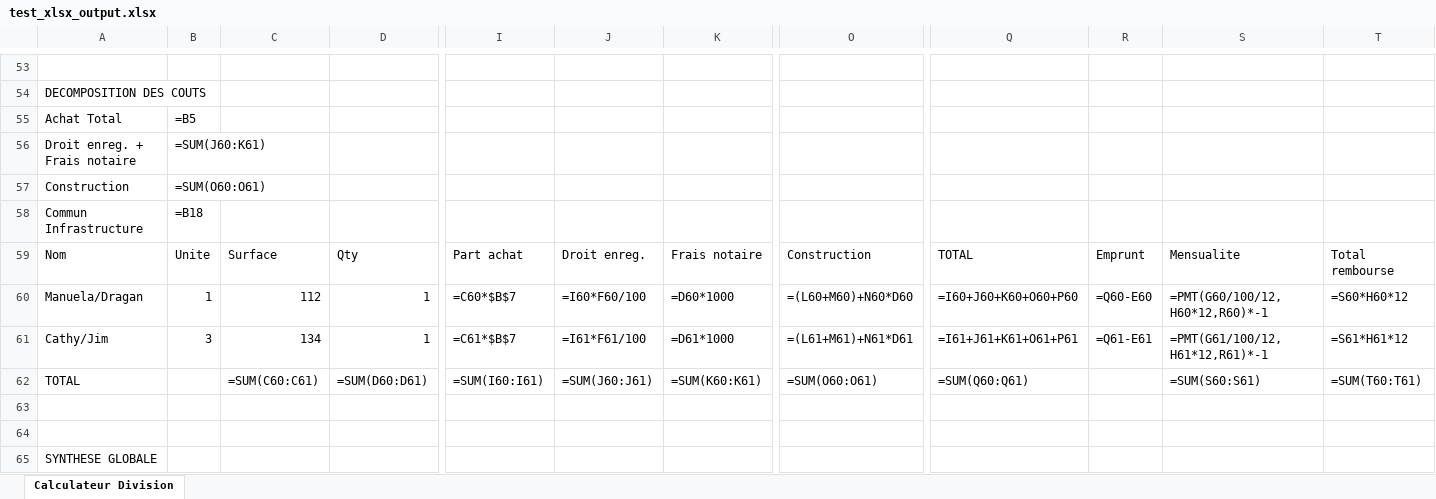
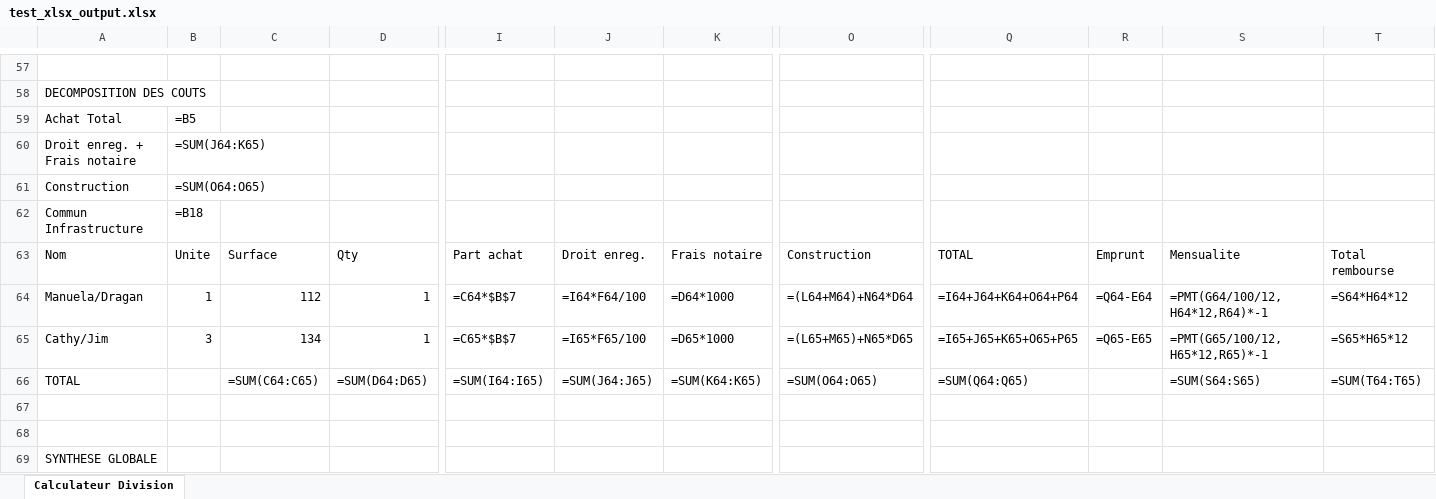
Before and after one commit to vanmarkic/ferme-du-temple, an Excel workbook: apps/web/test_xlsx_output.xlsx, sheet Calculateur Division, drawn as a sheet; only a part is shown, gaps mark what is left out; values as stored, in another font and other column widths than the file's, no borders; formulas without a stored value are shown as written; addresses are those after the commit; the diff covers the shown part only; the diff names each change by its address in the sheet, - before the commit and + after, or states it on an @@ line.

```diff
--- a/apps/web/test_xlsx_output.xlsx (sheet Calculateur Division)
+++ b/apps/web/test_xlsx_output.xlsx (sheet Calculateur Division)
-B60: =SUM(J60:K61)
+B60: =SUM(J64:K65)
-B61: =SUM(O60:O61)
+B61: =SUM(O64:O65)
-I64: =C60*$B$7
+I64: =C64*$B$7
-J64: =I60*F60/100
+J64: =I64*F64/100
-K64: =D60*1000
+K64: =D64*1000
-O64: =(L60+M60)+N60*D60
+O64: =(L64+M64)+N64*D64
-Q64: =I60+J60+K60+O60+P60
+Q64: =I64+J64+K64+O64+P64
-R64: =Q60-E60
+R64: =Q64-E64
-S64: =PMT(G60/100/12,H60*12,R60)*-1
+S64: =PMT(G64/100/12,H64*12,R64)*-1
-T64: =S60*H60*12
+T64: =S64*H64*12
-I65: =C61*$B$7
+I65: =C65*$B$7
-J65: =I61*F61/100
+J65: =I65*F65/100
-K65: =D61*1000
+K65: =D65*1000
-O65: =(L61+M61)+N61*D61
+O65: =(L65+M65)+N65*D65
-Q65: =I61+J61+K61+O61+P61
+Q65: =I65+J65+K65+O65+P65
-R65: =Q61-E61
+R65: =Q65-E65
-S65: =PMT(G61/100/12,H61*12,R61)*-1
+S65: =PMT(G65/100/12,H65*12,R65)*-1
-T65: =S61*H61*12
+T65: =S65*H65*12
-C66: =SUM(C60:C61)
+C66: =SUM(C64:C65)
-D66: =SUM(D60:D61)
+D66: =SUM(D64:D65)
-I66: =SUM(I60:I61)
+I66: =SUM(I64:I65)
-J66: =SUM(J60:J61)
+J66: =SUM(J64:J65)
-K66: =SUM(K60:K61)
+K66: =SUM(K64:K65)
-O66: =SUM(O60:O61)
+O66: =SUM(O64:O65)
-Q66: =SUM(Q60:Q61)
+Q66: =SUM(Q64:Q65)
-S66: =SUM(S60:S61)
+S66: =SUM(S64:S65)
-T66: =SUM(T60:T61)
+T66: =SUM(T64:T65)
```
Also changed, not shown: 5 added rows, 1 removed row and 15 edited cells elsewhere in this sheet, 7 other files.
